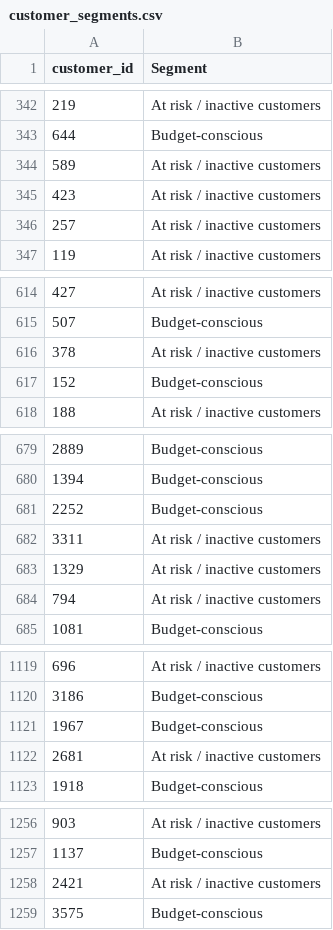
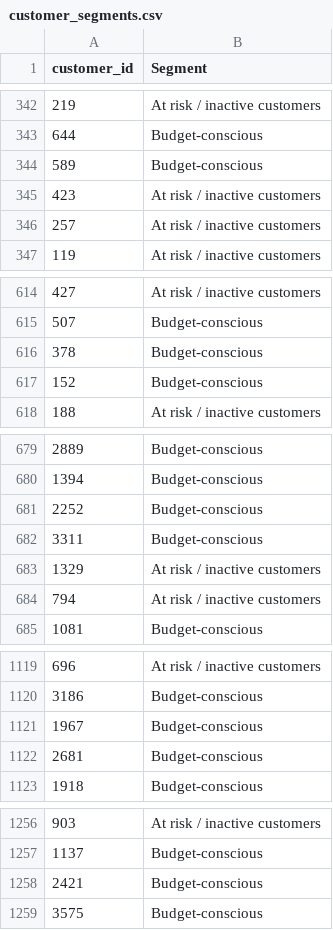
Before and after one commit to yjh-jy/dsa3101-bank-marketing-group-1, a CSV file: customer_segmentation/customer_segments.csv, drawn as a sheet; only a part is shown, gaps mark what is left out; the diff covers the shown part only.

Commit message:
changing parameters for outliers

```diff
--- a/customer_segmentation/customer_segments.csv
+++ b/customer_segmentation/customer_segments.csv
@@ -343,3 +343,3 @@ customer_id,Segment
 644,Budget-conscious
-589,At risk / inactive customers
+589,Budget-conscious
 423,At risk / inactive customers
@@ -615,3 +615,3 @@ customer_id,Segment
 507,Budget-conscious
-378,At risk / inactive customers
+378,Budget-conscious
 152,Budget-conscious
@@ -681,3 +681,3 @@ customer_id,Segment
 2252,Budget-conscious
-3311,At risk / inactive customers
+3311,Budget-conscious
 1329,At risk / inactive customers
@@ -1121,3 +1121,3 @@ customer_id,Segment
 1967,Budget-conscious
-2681,At risk / inactive customers
+2681,Budget-conscious
 1918,Budget-conscious
@@ -1257,3 +1257,3 @@ customer_id,Segment
 1137,Budget-conscious
-2421,At risk / inactive customers
+2421,Budget-conscious
 3575,Budget-conscious
```
Also changed, not shown: 21 edited cells elsewhere in this file.
